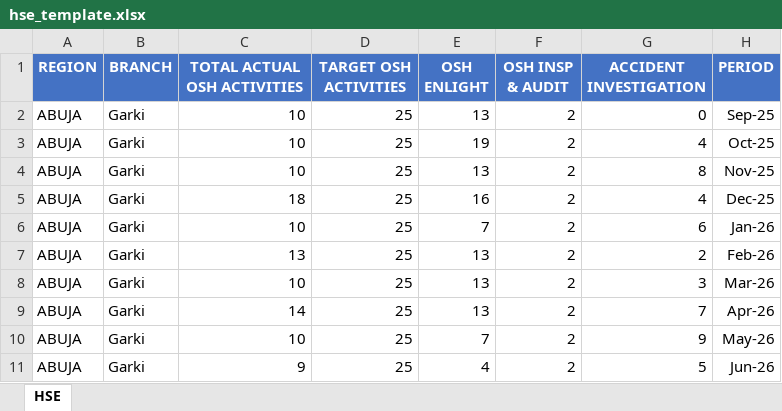
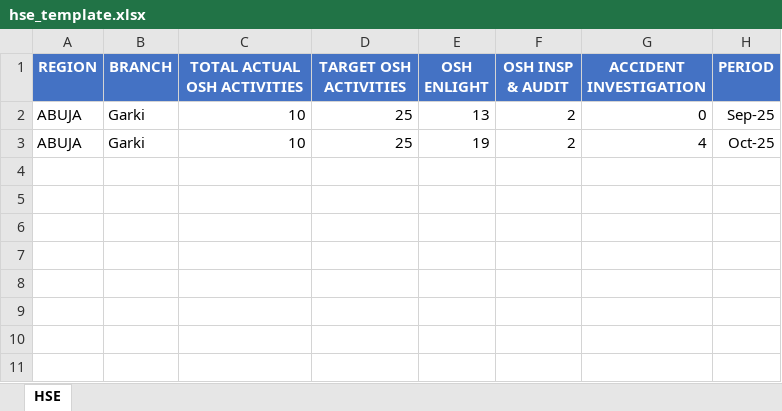
Before and after one commit to Genius-Excel/nsitf-FE, an Excel workbook: public/templates/hse_template.xlsx, sheet HSE, drawn as a sheet; values as stored, in another font and other column widths than the file's, no borders; charts and pictures not drawn; the diff names each change by its address in the sheet, - before the commit and + after, or states it on an @@ line.

```diff
--- a/public/templates/hse_template.xlsx (sheet HSE)
+++ b/public/templates/hse_template.xlsx (sheet HSE)
-row 4: ABUJA | Garki | 10 | 25 | 13 | 2 | 8 | Nov-25
-row 5: ABUJA | Garki | 18 | 25 | 16 | 2 | 4 | Dec-25
-row 6: ABUJA | Garki | 10 | 25 | 7 | 2 | 6 | Jan-26
-row 7: ABUJA | Garki | 13 | 25 | 13 | 2 | 2 | Feb-26
-row 8: ABUJA | Garki | 10 | 25 | 13 | 2 | 3 | Mar-26
-row 9: ABUJA | Garki | 14 | 25 | 13 | 2 | 7 | Apr-26
-row 10: ABUJA | Garki | 10 | 25 | 7 | 2 | 9 | May-26
-row 11: ABUJA | Garki | 9 | 25 | 4 | 2 | 5 | Jun-26
```
Also changed, not shown: charts or pictures, public/templates/branch_template.xlsx, public/templates/claims_template.xlsx, 19 other files.
